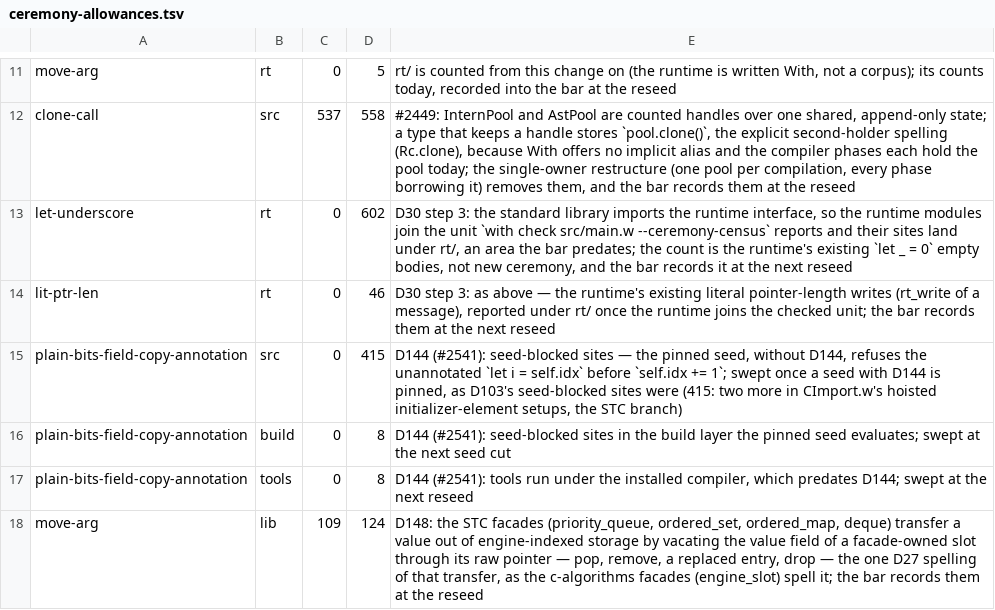
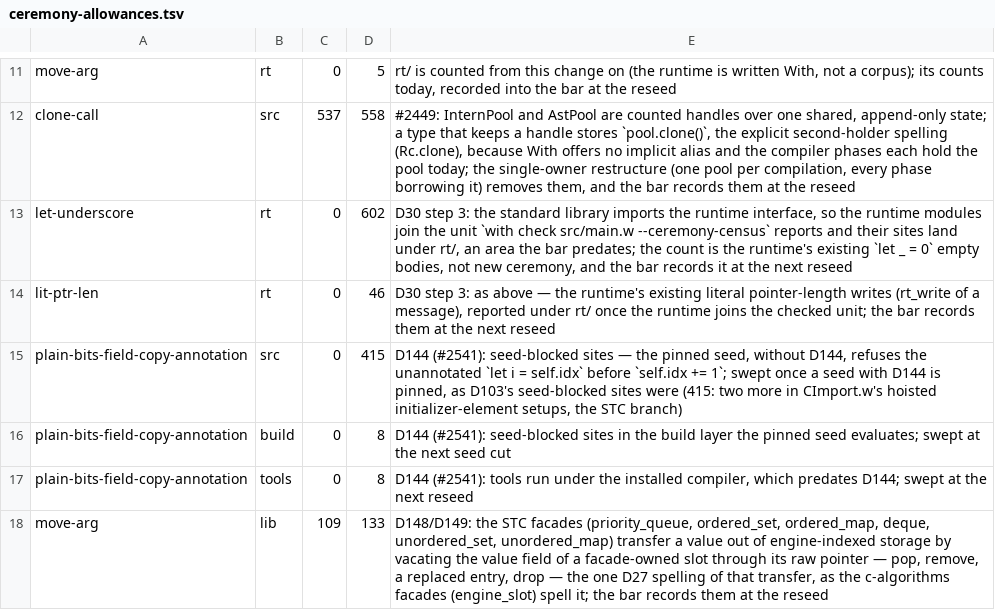
Before and after one commit to withlang-dev/with, a TSV file: build/ceremony-allowances.tsv, drawn as a sheet; only a part is shown, gaps mark what is left out.

Commit message:
ceremony: the unordered facades' slot transfers join the D148 allowance (109 -> 133)

```diff
--- a/build/ceremony-allowances.tsv
+++ b/build/ceremony-allowances.tsv
@@ -17,2 +17,2 @@ plain-bits-field-copy-annotation	build	0	8	D144 (#2541): seed-blocked sites in t
 plain-bits-field-copy-annotation	tools	0	8	D144 (#2541): tools run under the installed compiler, which predates D144; swept at the next reseed
-move-arg	lib	109	124	D148: the STC facades (priority_queue, ordered_set, ordered_map, deque) transfer a value out of engine-indexed storage by vacating the value field of a facade-owned slot through its raw pointer — pop, remove, a replaced entry, drop — the one D27 spelling of that transfer, as the c-algorithms facades (engine_slot) spell it; the bar records them at the reseed
+move-arg	lib	109	133	D148/D149: the STC facades (priority_queue, ordered_set, ordered_map, deque, unordered_set, unordered_map) transfer a value out of engine-indexed storage by vacating the value field of a facade-owned slot through its raw pointer — pop, remove, a replaced entry, drop — the one D27 spelling of that transfer, as the c-algorithms facades (engine_slot) spell it; the bar records them at the reseed
```
